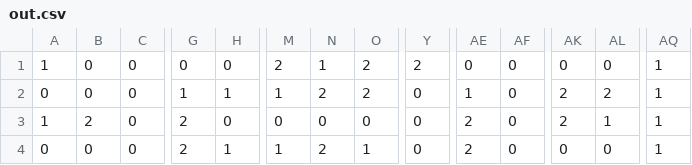
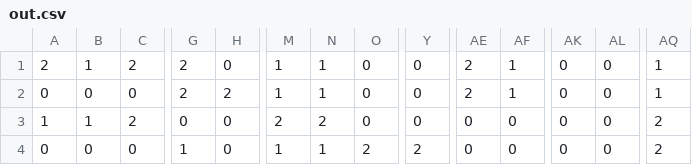
Before and after one commit to zparnold/CS4341-Project3, a CSV file: Project3/src/files/out.csv, drawn as a sheet; only a part is shown, gaps mark what is left out; the diff covers the shown part only; the diff names each change by its address in the sheet, - before the commit and + after, or states it on an @@ line.

```diff
--- a/Project3/src/files/out.csv
+++ b/Project3/src/files/out.csv
-A1: 1
+A1: 2
-B1: 0
+B1: 1
-C1: 0
+C1: 2
-G1: 0
+G1: 2
-M1: 2
+M1: 1
-O1:O2: 2
+O1:O2: 0
-Y1: 2
+Y1: 0
-AE1: 0
+AE1: 2
-AF1:AF2: 0
+AF1:AF2: 1
-G2: 1
+G2: 2
-H2: 1
+H2: 2
-N2: 2
+N2: 1
-AE2: 1
+AE2: 2
-AK2:AK3: 2
+AK2:AK3: 0
-AL2: 2
+AL2: 0
-B3: 2
+B3: 1
-C3: 0
+C3: 2
-G3: 2
+G3: 0
-M3: 0
+M3: 2
-N3: 0
+N3: 2
-AE3:AE4: 2
+AE3:AE4: 0
-AL3: 1
+AL3: 0
-AQ3:AQ4: 1
+AQ3:AQ4: 2
-G4: 2
+G4: 1
-H4: 1
+H4: 0
-N4: 2
+N4: 1
-O4: 1
+O4: 2
-Y4: 0
+Y4: 2
```
Also changed, not shown: 9 edited cells elsewhere in this file, 2 other files.
